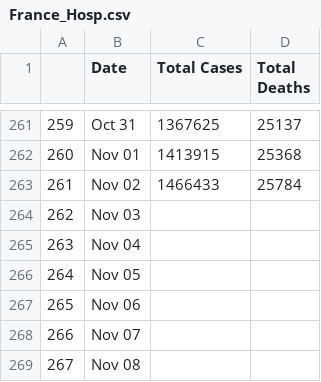
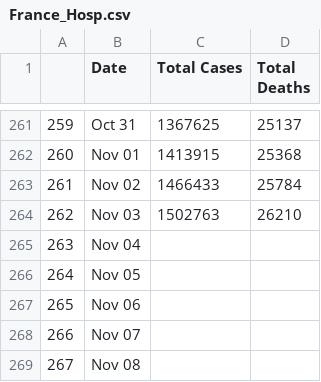
Before and after one commit to UWCNuclear/covid-player, a CSV file: database/France_Hosp.csv, drawn as a sheet; only a part is shown, gaps mark what is left out.

Commit message:
update France-Hosp

```diff
--- a/database/France_Hosp.csv
+++ b/database/France_Hosp.csv
@@ -263,3 +263,3 @@
 261,Nov 02,1466433,25784
-262,Nov 03,,
+262,Nov 03,1502763,26210
 263,Nov 04,,
```
